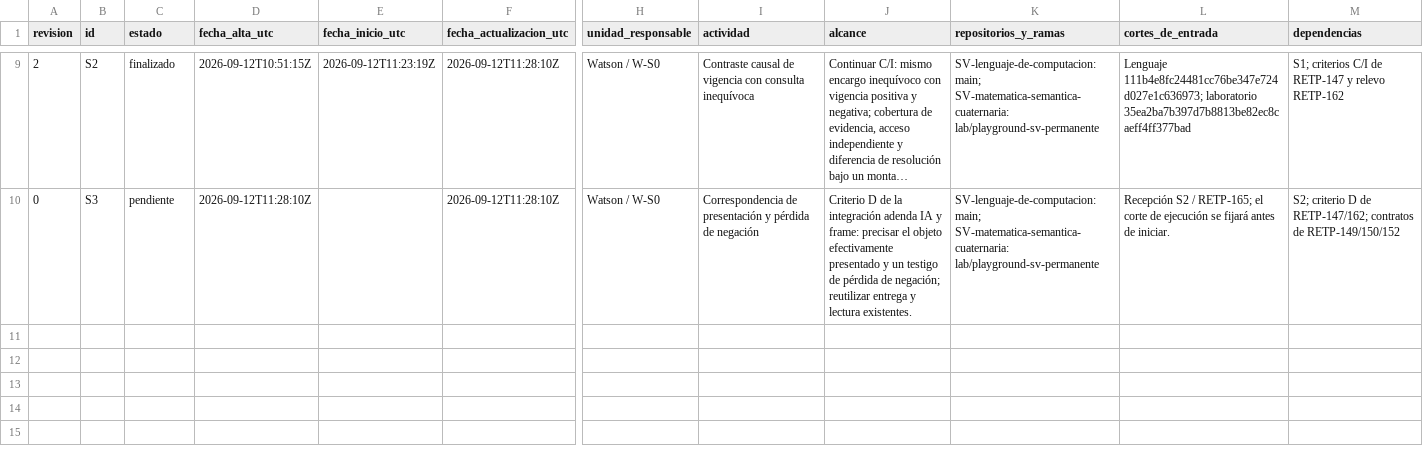
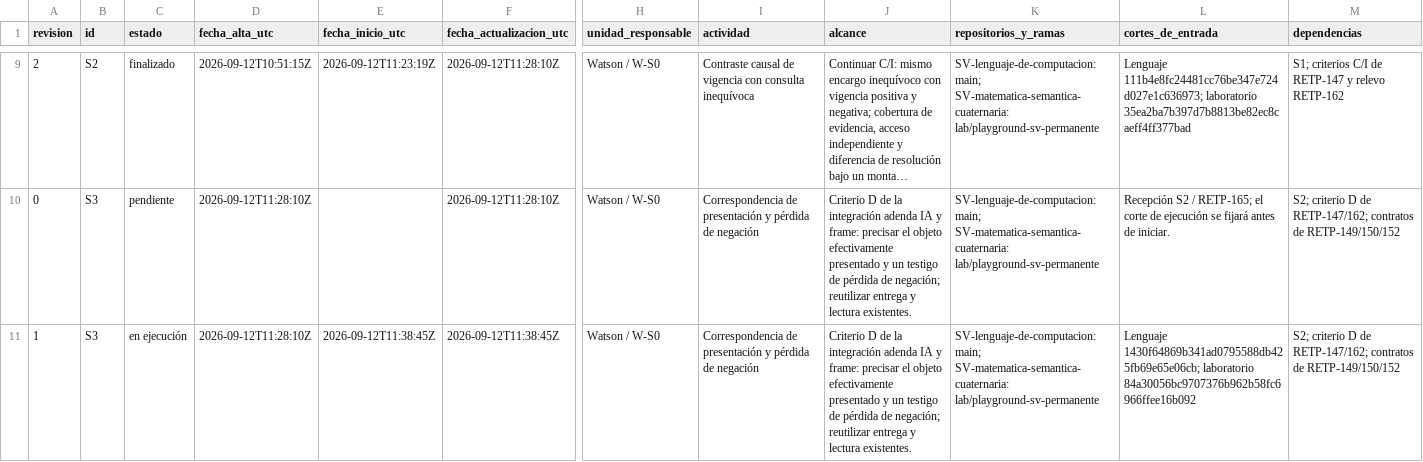
Before and after one commit to juantoniolloretegea/SV-lenguaje-de-computacion, a CSV file: docs/calidad/Inventario-sv/sucesos/HISTORIAL_SUCESOS_SV.csv, drawn as a sheet; only a part is shown, gaps mark what is left out; long unchanged cells end in …; rows hold the shown columns only; the diff names each change by its address in the sheet, - before the commit and + after, or states it on an @@ line.

Commit message:
lab: iniciar S3 y fijar presentación en destino; RETP-166

```diff
--- a/docs/calidad/Inventario-sv/sucesos/HISTORIAL_SUCESOS_SV.csv
+++ b/docs/calidad/Inventario-sv/sucesos/HISTORIAL_SUCESOS_SV.csv
+row 11: 1 | S3 | en ejecución | 2026-09-12T11:28:10Z | 2026-09-12T11:38:45Z | 2026-09-12T11:38:45Z | Watson / W-S0 | Correspondencia de presentación y pérdida de negación | Criterio D de la integración adenda IA y frame: precisar el objeto efectivamente presentado y un testigo de pérdida de negación; reutilizar entrega y lectura existentes. | SV-lenguaje-de-computacion: main; SV-matematica-semantica-cuaternaria: lab/playground-sv-permanente | Lenguaje 1430f64869b341ad0795588db425fb69e65e06cb; laboratorio 84a30056bc9707376b962b58fc6966ffee16b092 | S2; criterio D de RETP-147/162; contratos de RETP-149/150/152
```
Also changed, not shown: docs/calidad/Inventario-sv/sucesos/SUCESOS_SV.csv, docs/calidad/REGISTRO_EVOLUCION_TECNICA_PROYECTO.csv, 15 other files.
